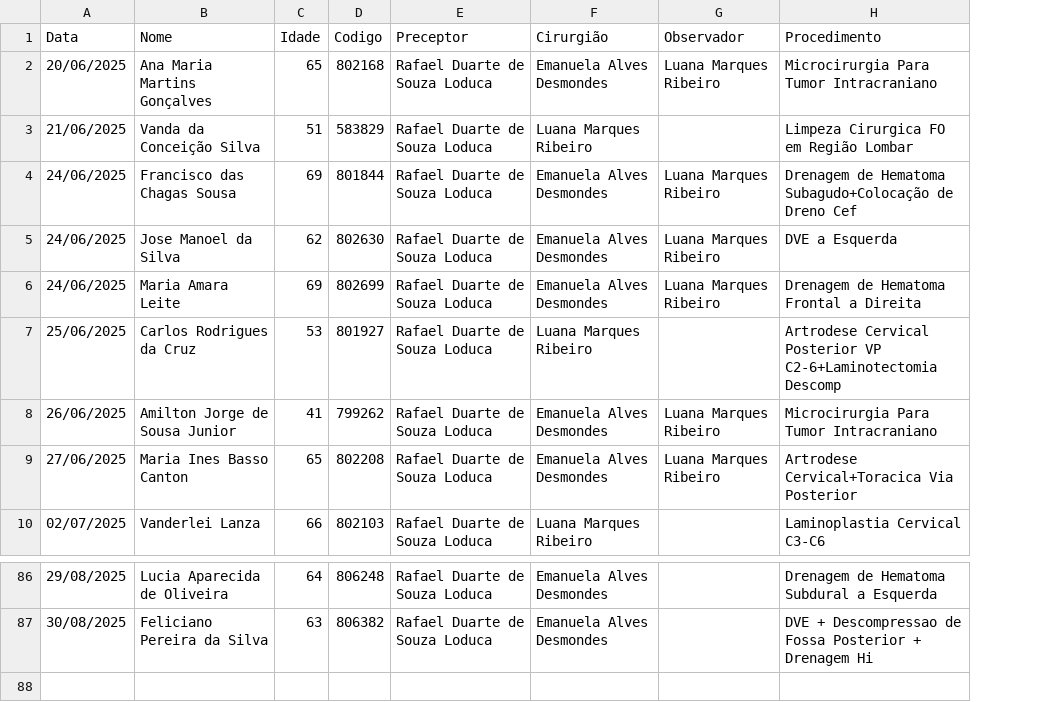
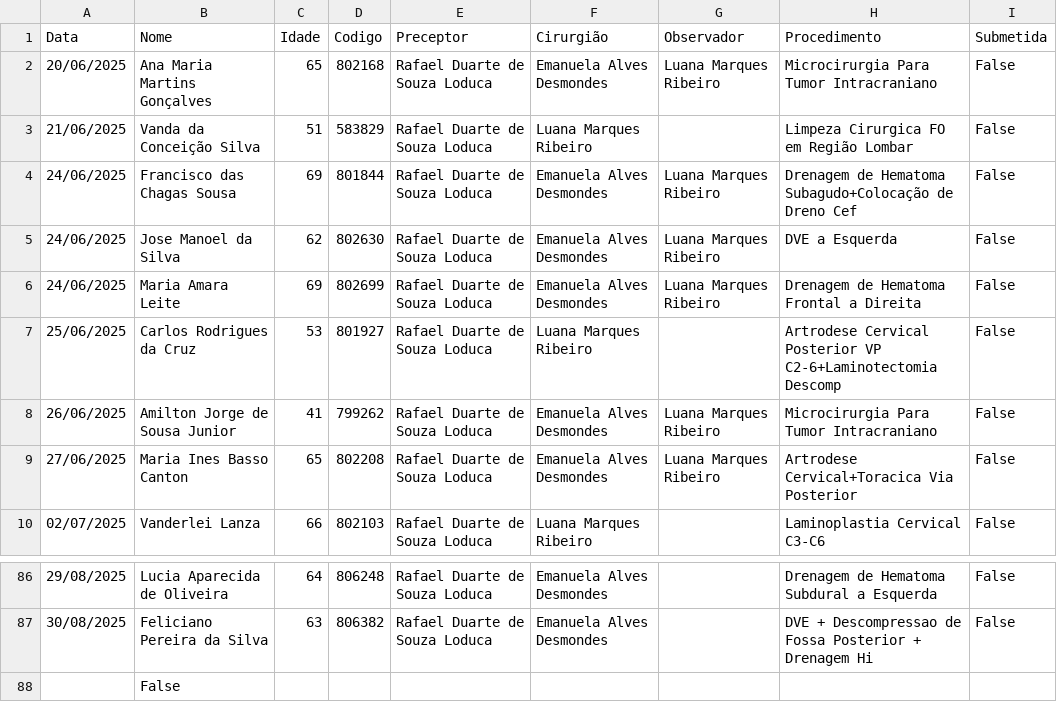
Before and after one commit to JoaoFernandoRangel/form_filler, a CSV file: cir-diadema.csv, drawn as a sheet; only a part is shown, gaps mark what is left out; the diff names each change by its address in the sheet, - before the commit and + after, or states it on an @@ line.

Commit message:
Ajuste de planilha

```diff
--- a/cir-diadema.csv
+++ b/cir-diadema.csv
+column I (Submetida), rows 2-10: all False; rows 86-87: False | False
+row 88:  | False
```
